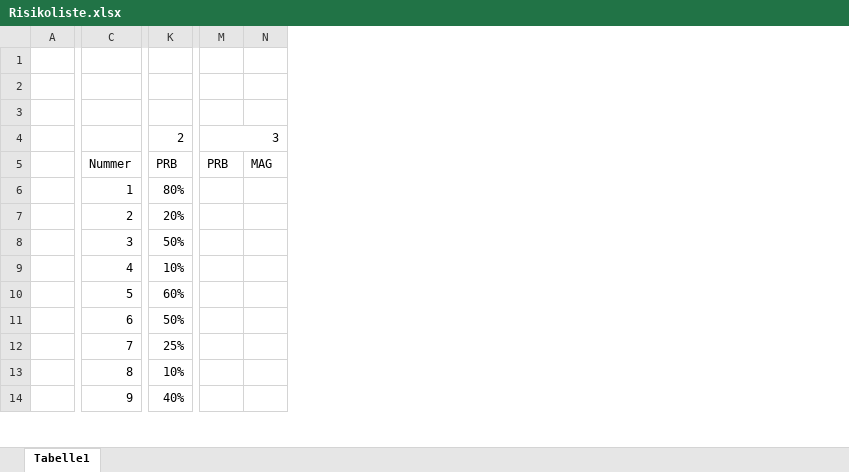
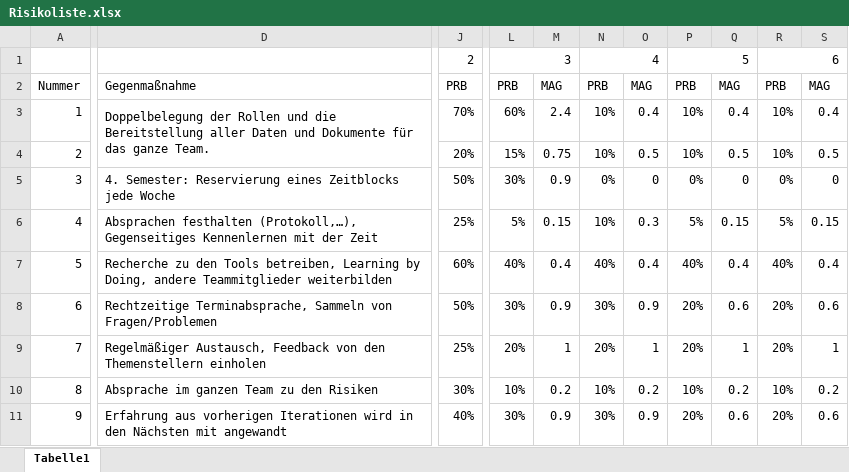
Before and after one commit to ManuelaZiesche/SE-RE-I4, an Excel workbook: docs/project_management/Risikoliste.xlsx, sheet Tabelle1, drawn as a sheet; only a part is shown, gaps mark what is left out; values as stored, in another font and other column widths than the file's, no cell formats; removed rows and columns are numbered as before the commit, all else as after; rows hold the shown columns only; the diff covers the shown part only; the diff names each change by its address in the sheet, - before the commit and + after, or states it on an @@ line.

```diff
--- a/docs/project_management/Risikoliste.xlsx (sheet Tabelle1)
+++ b/docs/project_management/Risikoliste.xlsx (sheet Tabelle1)
-column A, empty
+column D, rows 2-11: Gegenmaßnahme | Doppelbelegung der Rollen und die Bereitstellung aller Daten und Dokumente für das ganze Team. |  | 4. Semester: Reservierung eines Zeitblocks jede Woche | Absprachen festhalten (Protokoll,…), Gegenseitiges Kennenlernen mit der Zeit | Recherche zu den Tools betreiben, Learning by Doing, andere Teammitglieder weiterbilden | Rechtzeitige Terminabsprache, Sammeln von Fragen/Problemen | Regelmäßiger Austausch, Feedback von den Themenstellern einholen | Absprache im ganzen Team zu den Risiken | Erfahrung aus vorherigen Iterationen wird in den Nächsten mit angewandt
-column M, rows 4-5: 3 | PRB
-column N, row 5: MAG
+column L, rows 1-11: 3 | PRB | 60% | 15% | 30% | 5% | 40% | 30% | 20% | 10% | 30%
+column M, rows 2-11: MAG | 2.4 | 0.75 | 0.9 | 0.15 | 0.4 | 0.9 | 1 | 0.2 | 0.9
+column N, rows 1-11: 4 | PRB | 10% | 10% | 0% | 10% | 40% | 30% | 20% | 10% | 30%
+column O, rows 2-11: MAG | 0.4 | 0.5 | 0 | 0.3 | 0.4 | 0.9 | 1 | 0.2 | 0.9
+column P, rows 1-11: 5 | PRB | 10% | 10% | 0% | 5% | 40% | 20% | 20% | 10% | 20%
+column Q, rows 2-11: MAG | 0.4 | 0.5 | 0 | 0.15 | 0.4 | 0.6 | 1 | 0.2 | 0.6
+column R, rows 1-11: 6 | PRB | 10% | 10% | 0% | 5% | 40% | 20% | 20% | 10% | 20%
+column S, rows 2-11: MAG | 0.4 | 0.5 | 0 | 0.15 | 0.4 | 0.6 | 1 | 0.2 | 0.6
-row 1: (empty)
-row 2: (empty)
-row 3: (empty)
-J3: 80%
+J3: 70%
-J6: 10%
+J6: 25%
-J10: 10%
+J10: 30%
```
Also changed, not shown: 8 removed rows, 1 removed column and 40 edited cells elsewhere in this sheet, cell formats, formulas that keep their value, 3 other files.
